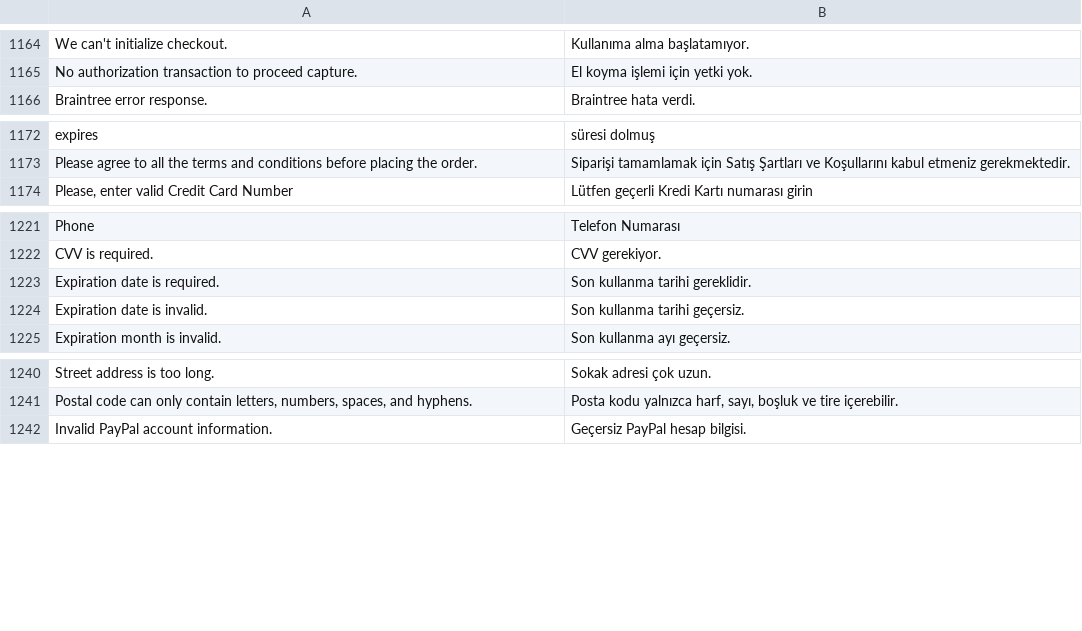
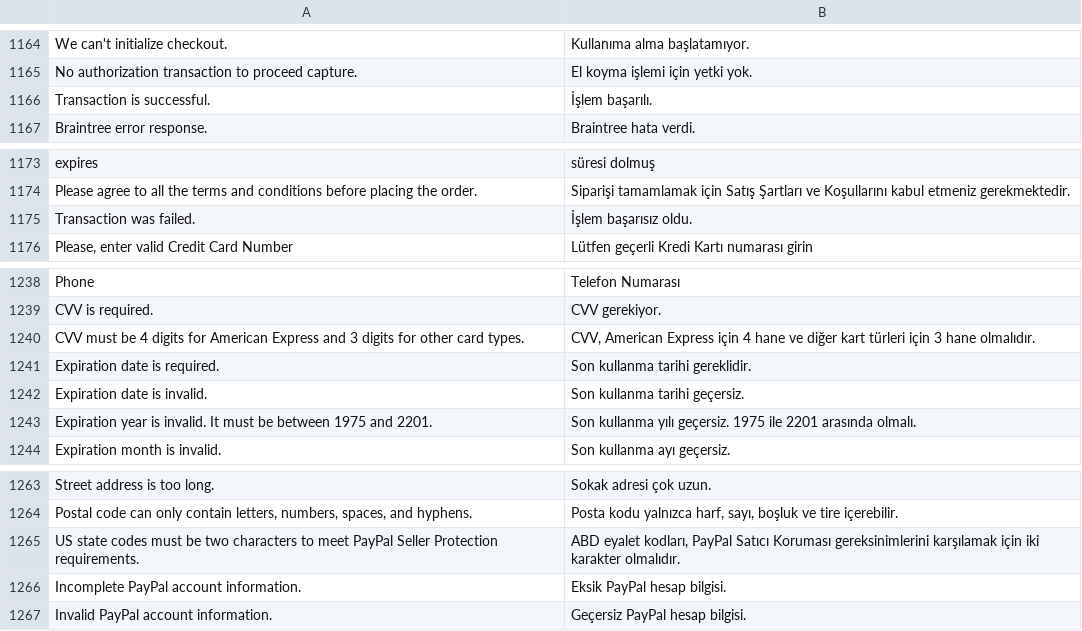
Before and after one commit to magento-l10n/language-tr_TR, a CSV file: tr_TR.csv, drawn as a sheet; only a part is shown, gaps mark what is left out; the diff covers the shown part only; the diff names each change by its address in the sheet, - before the commit and + after, or states it on an @@ line.

```diff
--- a/tr_TR.csv
+++ b/tr_TR.csv
+row 1166: Transaction is successful. | İşlem başarılı.
+row 1175: Transaction was failed. | İşlem başarısız oldu.
+row 1240: CVV must be 4 digits for American Express and 3 digits for other card types. | CVV, American Express için 4 hane ve diğer kart türleri için 3 hane olmalıdır.
+row 1243: Expiration year is invalid. It must be between 1975 and 2201. | Son kullanma yılı geçersiz. 1975 ile 2201 arasında olmalı.
+row 1265: US state codes must be two characters to meet PayPal Seller Protection requirements. | ABD eyalet kodları, PayPal Satıcı Koruması gereksinimlerini karşılamak için iki karakter olmalıdır.
+row 1266: Incomplete PayPal account information. | Eksik PayPal hesap bilgisi.
```
Also changed, not shown: 19 added rows elsewhere in this file, 1 other file.
